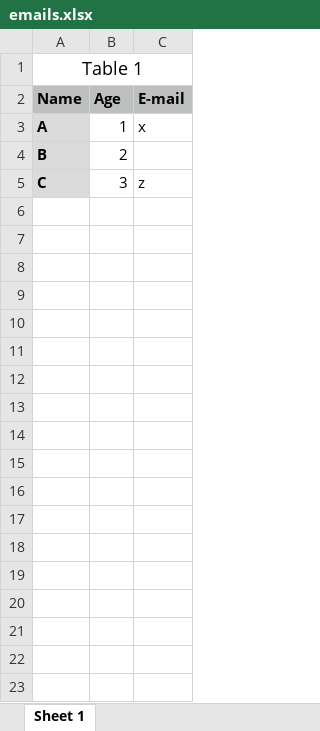
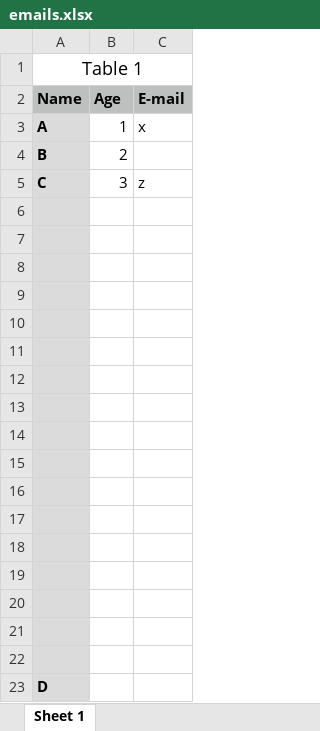
Before and after one commit to cmin764/robots, an Excel workbook: excel-files-app/devdata/emails.xlsx, sheet Sheet 1, drawn as a sheet; values as stored, in another font and other column widths than the file's, no borders; the diff names each change by its address in the sheet, - before the commit and + after, or states it on an @@ line.

Commit message:
Test excel

```diff
--- a/excel-files-app/devdata/emails.xlsx (sheet Sheet 1)
+++ b/excel-files-app/devdata/emails.xlsx (sheet Sheet 1)
+row 6: (empty)
+row 7: (empty)
+row 8: (empty)
+row 9: (empty)
+row 10: (empty)
+row 11: (empty)
+row 12: (empty)
+row 13: (empty)
+row 14: (empty)
+row 15: (empty)
+row 16: (empty)
+row 17: (empty)
+row 18: (empty)
+row 19: (empty)
+row 20: (empty)
+row 21: (empty)
+row 22: (empty)
+row 23: D
```
Also changed, not shown: 2 other files.
